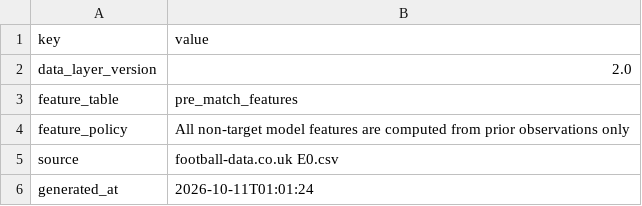
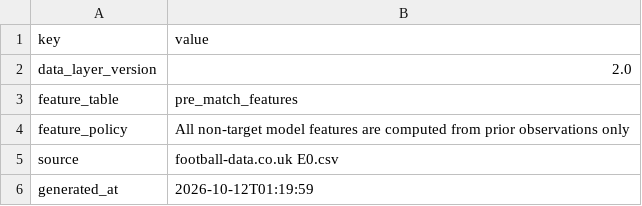
Before and after one commit to Multikabel/pl-analytika-2, a CSV file: data/tables/schema_meta.csv, drawn as a sheet.

```diff
--- a/data/tables/schema_meta.csv
+++ b/data/tables/schema_meta.csv
@@ -5,2 +5,2 @@ feature_policy,All non-target model features are computed from prior observation
 source,football-data.co.uk E0.csv
-generated_at,2026-10-11T01:01:24
+generated_at,2026-10-12T01:19:59
```
Also changed, not shown: data/tables/data_quality_report.csv, data/tables/matches.csv, 3 other files.
